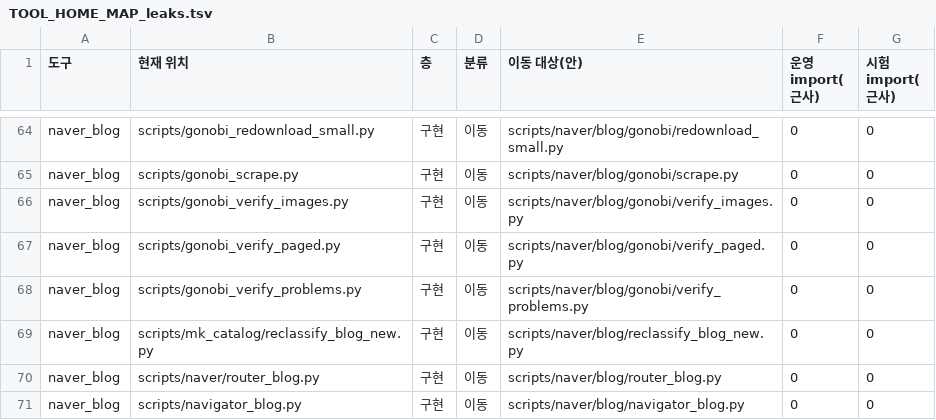
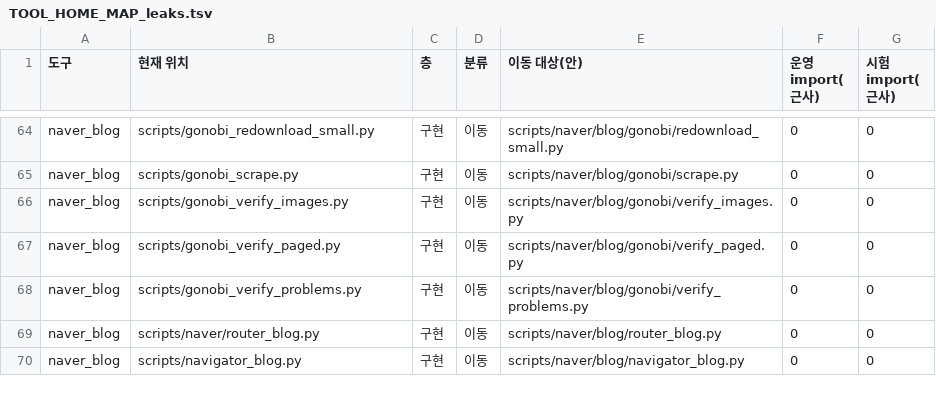
Before and after one commit to JAY-1979-SJW/haehan-ai-orchestrator, a TSV file: docs/architecture/TOOL_HOME_MAP_leaks.tsv, drawn as a sheet; only a part is shown, gaps mark what is left out; the diff names each change by its address in the sheet, - before the commit and + after, or states it on an @@ line.

```diff
--- a/docs/architecture/TOOL_HOME_MAP_leaks.tsv
+++ b/docs/architecture/TOOL_HOME_MAP_leaks.tsv
-row 69: naver_blog | scripts/mk_catalog/reclassify_blog_new.py | 구현 | 이동 | scripts/naver/blog/reclassify_blog_new.py | 0 | 0
```
Also changed, not shown: 1 other file.
